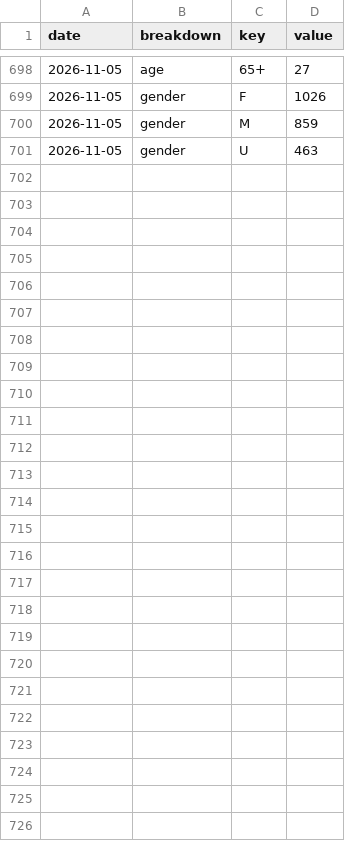
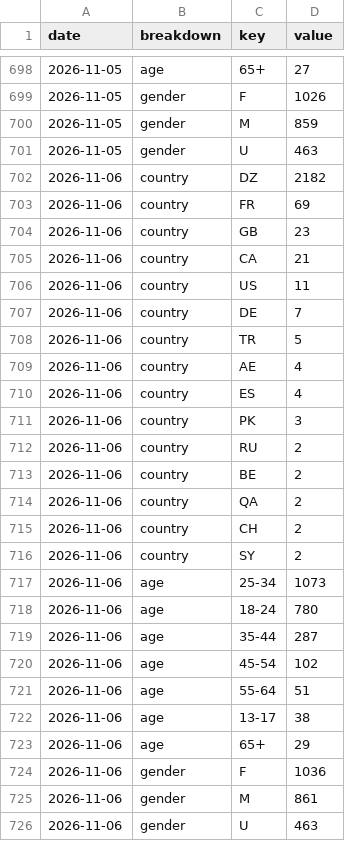
Before and after one commit to LokmaneDaoudi/ig-analytics, a CSV file: data/audience.csv, drawn as a sheet; only a part is shown, gaps mark what is left out; the diff names each change by its address in the sheet, - before the commit and + after, or states it on an @@ line.

```diff
--- a/data/audience.csv
+++ b/data/audience.csv
+row 702: 2026-11-06 | country | DZ | 2182
+row 703: 2026-11-06 | country | FR | 69
+row 704: 2026-11-06 | country | GB | 23
+row 705: 2026-11-06 | country | CA | 21
+row 706: 2026-11-06 | country | US | 11
+row 707: 2026-11-06 | country | DE | 7
+row 708: 2026-11-06 | country | TR | 5
+row 709: 2026-11-06 | country | AE | 4
+row 710: 2026-11-06 | country | ES | 4
+row 711: 2026-11-06 | country | PK | 3
+row 712: 2026-11-06 | country | RU | 2
+row 713: 2026-11-06 | country | BE | 2
+row 714: 2026-11-06 | country | QA | 2
+row 715: 2026-11-06 | country | CH | 2
+row 716: 2026-11-06 | country | SY | 2
+row 717: 2026-11-06 | age | 25-34 | 1073
+row 718: 2026-11-06 | age | 18-24 | 780
+row 719: 2026-11-06 | age | 35-44 | 287
+row 720: 2026-11-06 | age | 45-54 | 102
+row 721: 2026-11-06 | age | 55-64 | 51
+row 722: 2026-11-06 | age | 13-17 | 38
+row 723: 2026-11-06 | age | 65+ | 29
+row 724: 2026-11-06 | gender | F | 1036
+row 725: 2026-11-06 | gender | M | 861
+row 726: 2026-11-06 | gender | U | 463
```
Also changed, not shown: data/account_daily.csv, data/media_metrics.csv.
